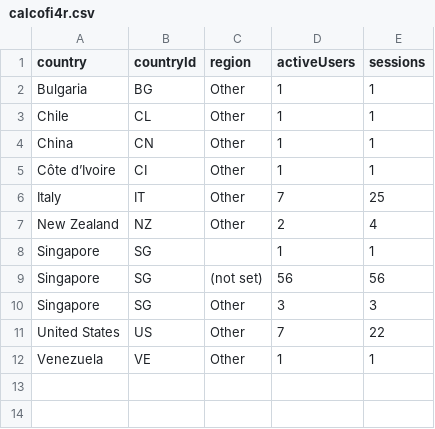
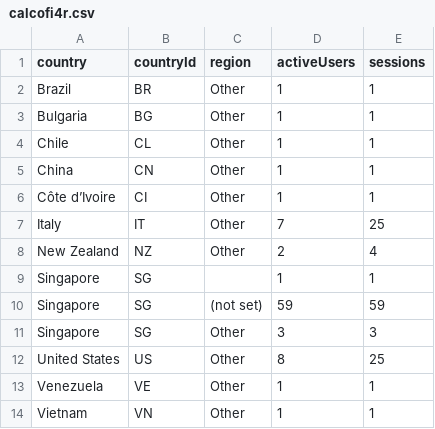
Before and after one commit to CalCOFI/analytics, a CSV file: static/data/geo/calcofi4r.csv, drawn as a sheet.

Commit message:
data: refresh usage from GA4

```diff
--- a/static/data/geo/calcofi4r.csv
+++ b/static/data/geo/calcofi4r.csv
@@ -1,2 +1,3 @@
 country,countryId,region,activeUsers,sessions
+Brazil,BR,Other,1,1
 Bulgaria,BG,Other,1,1
@@ -8,5 +9,6 @@ New Zealand,NZ,Other,2,4
 Singapore,SG,,1,1
-Singapore,SG,(not set),56,56
+Singapore,SG,(not set),59,59
 Singapore,SG,Other,3,3
-United States,US,Other,7,22
+United States,US,Other,8,25
 Venezuela,VE,Other,1,1
+Vietnam,VN,Other,1,1
```
Also changed, not shown: static/data/daily/calcofi4db.csv, static/data/daily/ctd-transects.csv, 37 other files.
